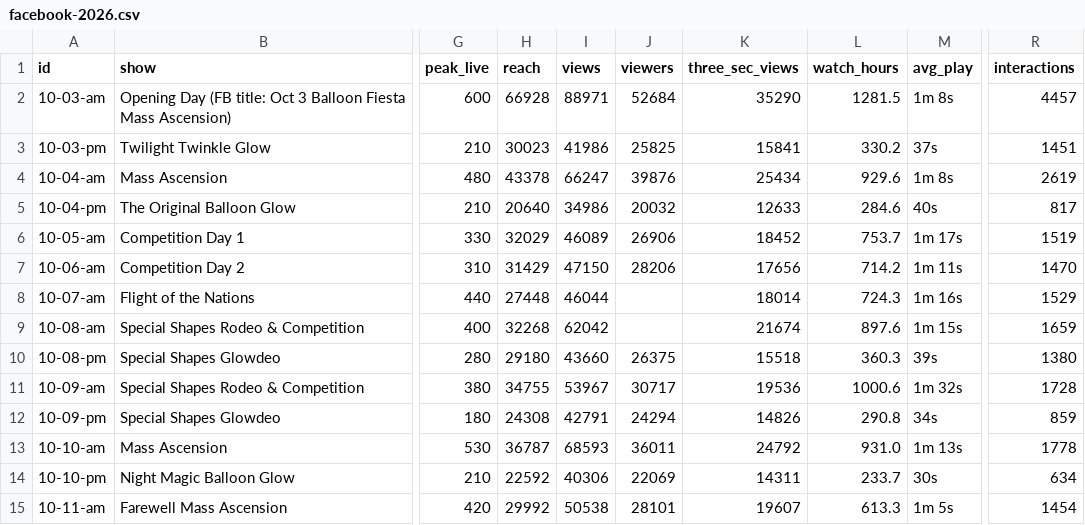
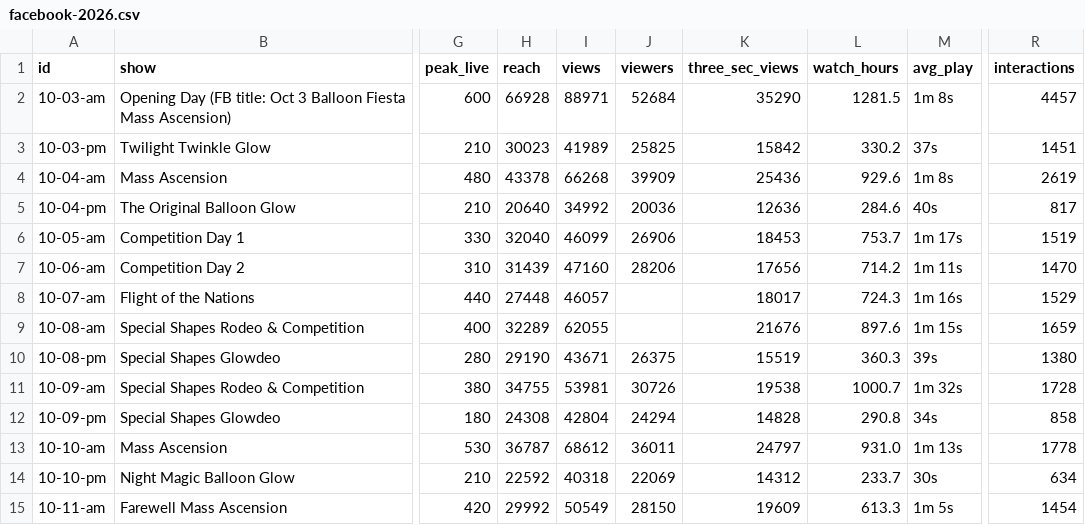
Before and after one commit to ktuley/bflive-stats, a CSV file: data/facebook-2026.csv, drawn as a sheet; only a part is shown, gaps mark what is left out; the diff names each change by its address in the sheet, - before the commit and + after, or states it on an @@ line.

```diff
--- a/data/facebook-2026.csv
+++ b/data/facebook-2026.csv
-I3 (views): 41986
+I3 (views): 41989
-K3 (three_sec_views): 15841
+K3 (three_sec_views): 15842
-I4 (views): 66247
+I4 (views): 66268
-J4 (viewers): 39876
+J4 (viewers): 39909
-K4 (three_sec_views): 25434
+K4 (three_sec_views): 25436
-I5 (views): 34986
+I5 (views): 34992
-J5 (viewers): 20032
+J5 (viewers): 20036
-K5 (three_sec_views): 12633
+K5 (three_sec_views): 12636
-H6 (reach): 32029
+H6 (reach): 32040
-I6 (views): 46089
+I6 (views): 46099
-K6 (three_sec_views): 18452
+K6 (three_sec_views): 18453
-H7 (reach): 31429
+H7 (reach): 31439
-I7 (views): 47150
+I7 (views): 47160
-I8 (views): 46044
+I8 (views): 46057
-K8 (three_sec_views): 18014
+K8 (three_sec_views): 18017
-H9 (reach): 32268
+H9 (reach): 32289
-I9 (views): 62042
+I9 (views): 62055
-K9 (three_sec_views): 21674
+K9 (three_sec_views): 21676
-H10 (reach): 29180
+H10 (reach): 29190
-I10 (views): 43660
+I10 (views): 43671
-K10 (three_sec_views): 15518
+K10 (three_sec_views): 15519
-I11 (views): 53967
+I11 (views): 53981
-J11 (viewers): 30717
+J11 (viewers): 30726
-K11 (three_sec_views): 19536
+K11 (three_sec_views): 19538
-L11 (watch_hours): 1000.6
+L11 (watch_hours): 1000.7
-I12 (views): 42791
+I12 (views): 42804
-K12 (three_sec_views): 14826
+K12 (three_sec_views): 14828
-R12 (interactions): 859
+R12 (interactions): 858
-I13 (views): 68593
+I13 (views): 68612
-K13 (three_sec_views): 24792
+K13 (three_sec_views): 24797
-I14 (views): 40306
+I14 (views): 40318
-K14 (three_sec_views): 14311
+K14 (three_sec_views): 14312
-I15 (views): 50538
+I15 (views): 50549
-J15 (viewers): 28101
+J15 (viewers): 28150
-K15 (three_sec_views): 19607
+K15 (three_sec_views): 19609
```
Also changed, not shown: data/youtube-2025.csv, data/youtube-2026.csv, 1 other file.
